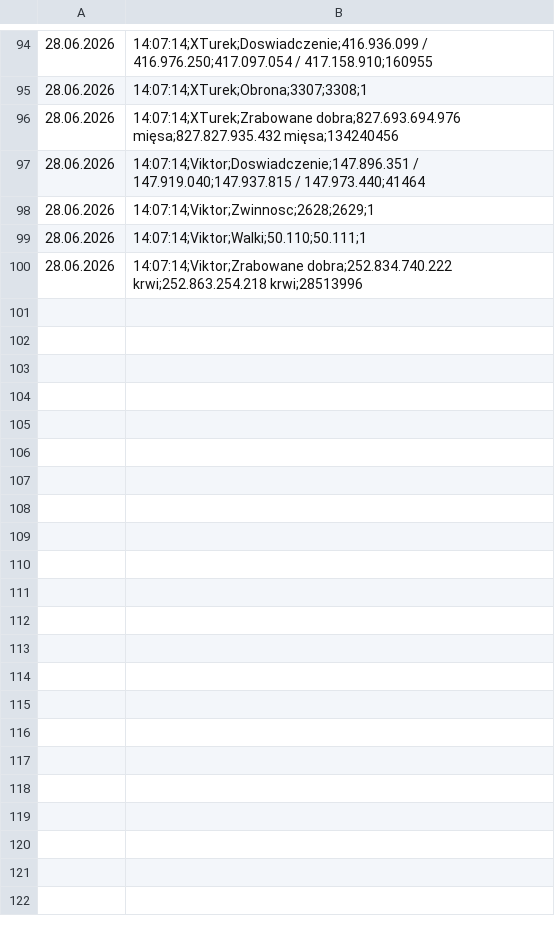
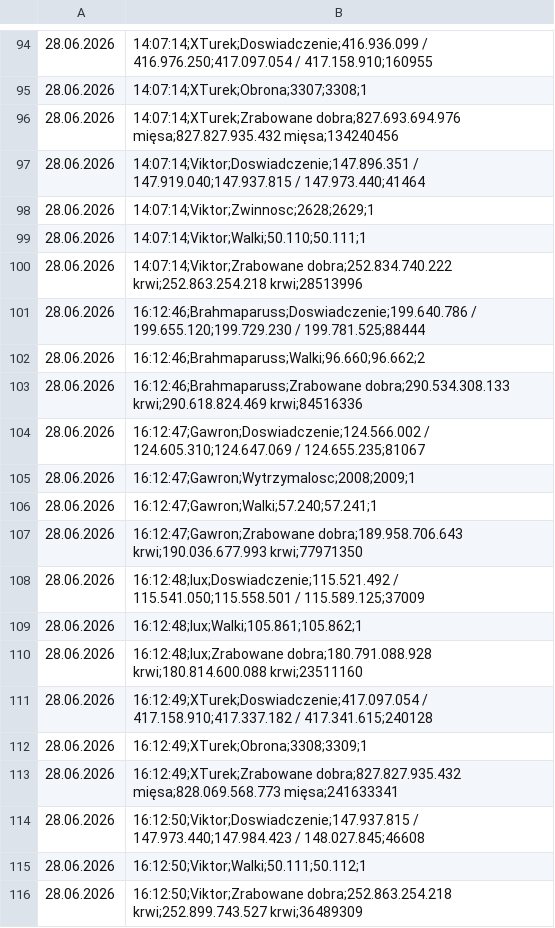
Before and after one commit to statystyki-bf/SledzikBitefight, a CSV file: Raport_Bitefight_28.06.2026.csv, drawn as a sheet; only a part is shown, gaps mark what is left out; the diff names each change by its address in the sheet, - before the commit and + after, or states it on an @@ line.

```diff
--- a/Raport_Bitefight_28.06.2026.csv
+++ b/Raport_Bitefight_28.06.2026.csv
+row 101: 28.06.2026 | 16:12:46;Brahmaparuss;Doswiadczenie;199.640.786 / 199.655.120;199.729.230 / 199.781.525;88444
+row 102: 28.06.2026 | 16:12:46;Brahmaparuss;Walki;96.660;96.662;2
+row 103: 28.06.2026 | 16:12:46;Brahmaparuss;Zrabowane dobra;290.534.308.133 krwi;290.618.824.469 krwi;84516336
+row 104: 28.06.2026 | 16:12:47;Gawron;Doswiadczenie;124.566.002 / 124.605.310;124.647.069 / 124.655.235;81067
+row 105: 28.06.2026 | 16:12:47;Gawron;Wytrzymalosc;2008;2009;1
+row 106: 28.06.2026 | 16:12:47;Gawron;Walki;57.240;57.241;1
+row 107: 28.06.2026 | 16:12:47;Gawron;Zrabowane dobra;189.958.706.643 krwi;190.036.677.993 krwi;77971350
+row 108: 28.06.2026 | 16:12:48;lux;Doswiadczenie;115.521.492 / 115.541.050;115.558.501 / 115.589.125;37009
+row 109: 28.06.2026 | 16:12:48;lux;Walki;105.861;105.862;1
+row 110: 28.06.2026 | 16:12:48;lux;Zrabowane dobra;180.791.088.928 krwi;180.814.600.088 krwi;23511160
+row 111: 28.06.2026 | 16:12:49;XTurek;Doswiadczenie;417.097.054 / 417.158.910;417.337.182 / 417.341.615;240128
+row 112: 28.06.2026 | 16:12:49;XTurek;Obrona;3308;3309;1
+row 113: 28.06.2026 | 16:12:49;XTurek;Zrabowane dobra;827.827.935.432 mięsa;828.069.568.773 mięsa;241633341
+row 114: 28.06.2026 | 16:12:50;Viktor;Doswiadczenie;147.937.815 / 147.973.440;147.984.423 / 148.027.845;46608
+row 115: 28.06.2026 | 16:12:50;Viktor;Walki;50.111;50.112;1
+row 116: 28.06.2026 | 16:12:50;Viktor;Zrabowane dobra;252.863.254.218 krwi;252.899.743.527 krwi;36489309
```
Also changed, not shown: 1 other file.
